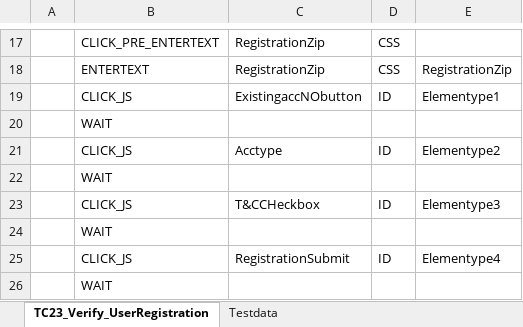
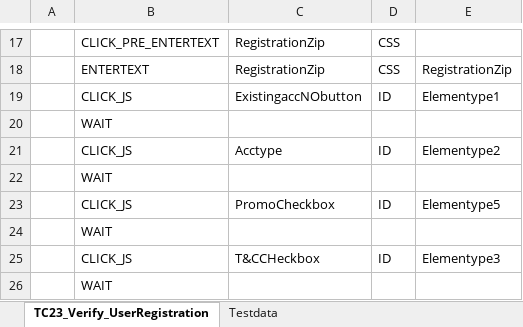
Before and after one commit to RKLogixal/KAMAN_ECTEST_IE_SANITY, an Excel workbook: Input_files/Actual_testcases/Kaman/ECTEST/ALL_PAGES/END_TO_END/TC23_Verify_UserRegistration.xlsx, sheet TC23_Verify_UserRegistration, drawn as a sheet; only a part is shown, gaps mark what is left out; the shorter side is filled out with more unchanged rows; values as stored, in another font and other column widths than the file's, no borders; the diff names each change by its address in the sheet, - before the commit and + after, or states it on an @@ line.

```diff
--- a/Input_files/Actual_testcases/Kaman/ECTEST/ALL_PAGES/END_TO_END/TC23_Verify_UserRegistration.xlsx (sheet TC23_Verify_UserRegistration)
+++ b/Input_files/Actual_testcases/Kaman/ECTEST/ALL_PAGES/END_TO_END/TC23_Verify_UserRegistration.xlsx (sheet TC23_Verify_UserRegistration)
+row 23:  | CLICK_JS | PromoCheckbox | ID | Elementype5
+row 24:  | WAIT
```
Also changed, not shown: sheet Testdata, 2 other files.
